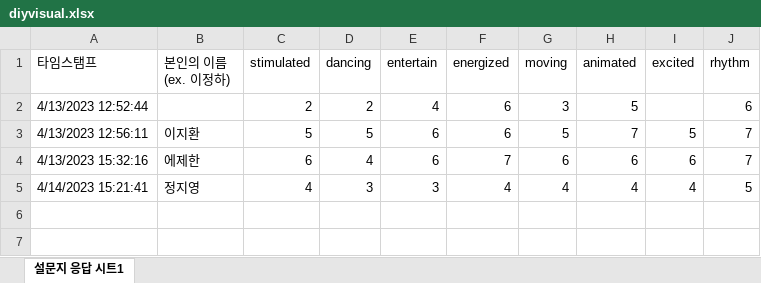
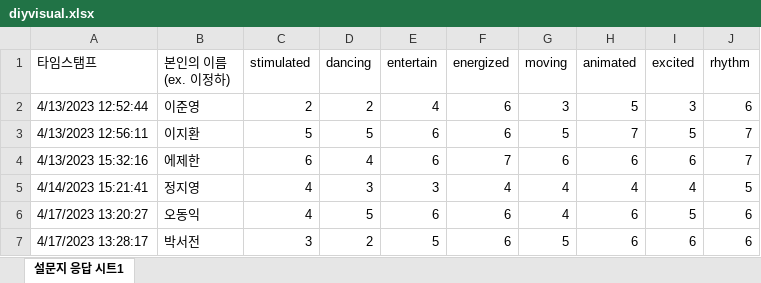
Before and after one commit to ChungHaLee/DIY-VIZ, an Excel workbook: diyvisual.xlsx, sheet 설문지 응답 시트1, drawn as a sheet; values as stored, in another font and other column widths than the file's, no borders; the diff names each change by its address in the sheet, - before the commit and + after, or states it on an @@ line.

```diff
--- a/diyvisual.xlsx (sheet 설문지 응답 시트1)
+++ b/diyvisual.xlsx (sheet 설문지 응답 시트1)
-B2 (본인의 이름 (ex. 이정하)): (empty)
+B2 (본인의 이름 (ex. 이정하)): 이준영
-I2 (excited): (empty)
+I2 (excited): 3
+row 6: 4/17/2023 13:20:27 | 오동익 | 4 | 5 | 6 | 6 | 4 | 6 | 5 | 6
+row 7: 4/17/2023 13:28:17 | 박서전 | 3 | 2 | 5 | 6 | 5 | 6 | 6 | 6
```
Also changed, not shown: nasatlx.xlsx, onlymusic.xlsx, 14 other files.
